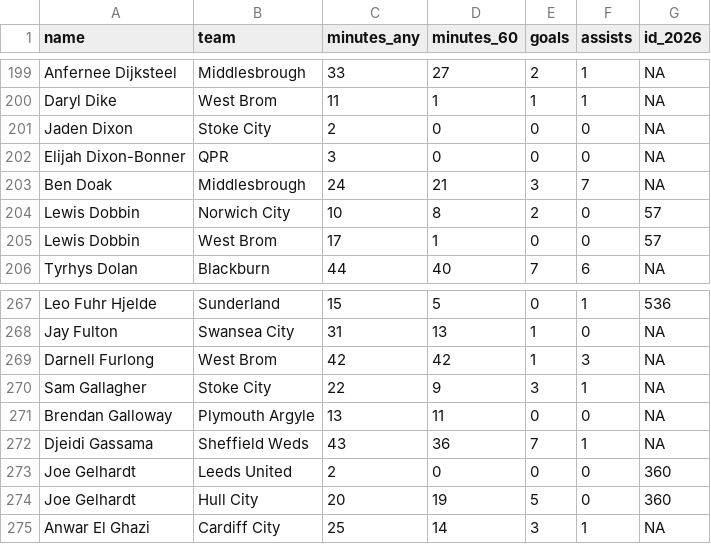
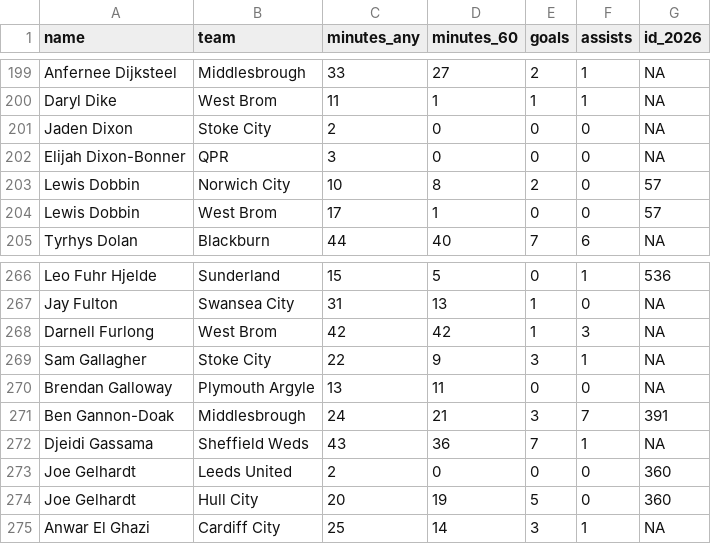
Before and after one commit to yawnocmot/fantasypremierleague2025, a CSV file: processed_data/champ_players_2025.csv, drawn as a sheet; only a part is shown, gaps mark what is left out.

```diff
--- a/processed_data/champ_players_2025.csv
+++ b/processed_data/champ_players_2025.csv
@@ -202,3 +202,2 @@ Jaden Dixon,Stoke City,2,0,0,0,NA
 Elijah Dixon-Bonner,QPR,3,0,0,0,NA
-Ben Doak,Middlesbrough,24,21,3,7,NA
 Lewis Dobbin,Norwich City,10,8,2,0,57
@@ -271,2 +270,3 @@ Sam Gallagher,Stoke City,22,9,3,1,NA
 Brendan Galloway,Plymouth Argyle,13,11,0,0,NA
+Ben Gannon-Doak,Middlesbrough,24,21,3,7,391
 Djeidi Gassama,Sheffield Weds,43,36,7,1,NA
```
Also changed, not shown: processed_data/fixtures_poisson_format.csv, processed_data/fpl_elements.csv, 7 other files.
